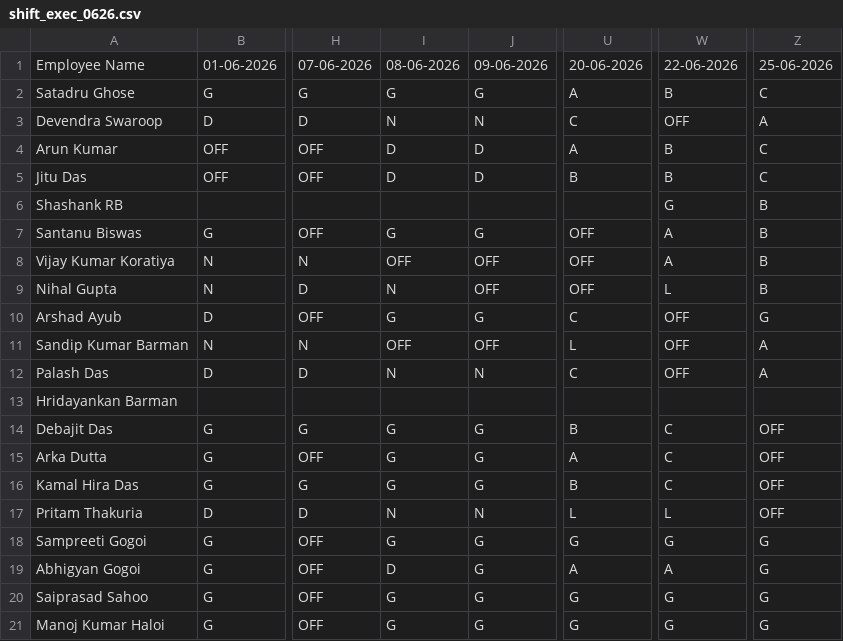
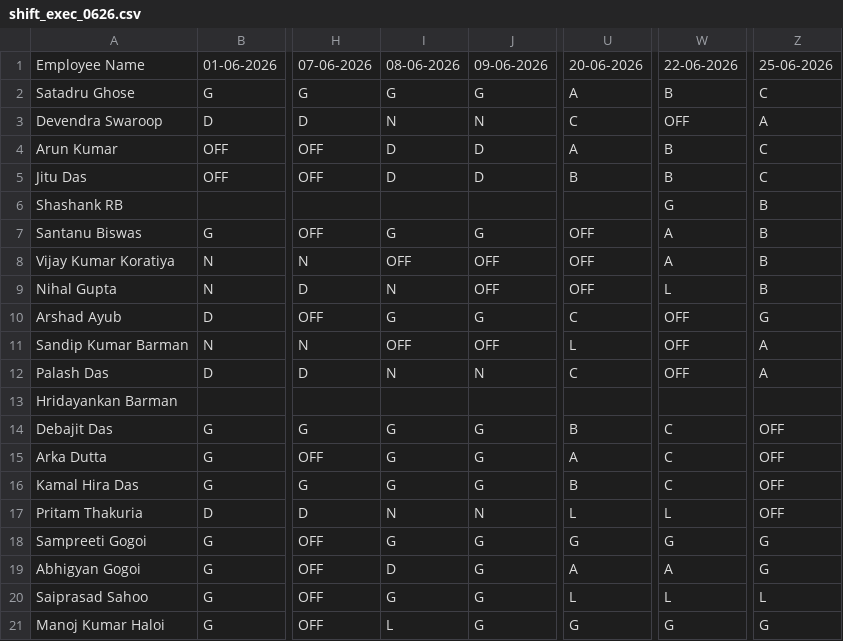
Before and after one commit to debajitd1292/ppu, a CSV file: exec/shift_exec_0626.csv, drawn as a sheet; only a part is shown, gaps mark what is left out; the diff names each change by its address in the sheet, - before the commit and + after, or states it on an @@ line.

Commit message:
Update shift_exec_0626.csv

```diff
--- a/exec/shift_exec_0626.csv
+++ b/exec/shift_exec_0626.csv
-U20: G
+U20: L
-W20: G
+W20: L
-Z20: G
+Z20: L
-I21: G
+I21: L
```
